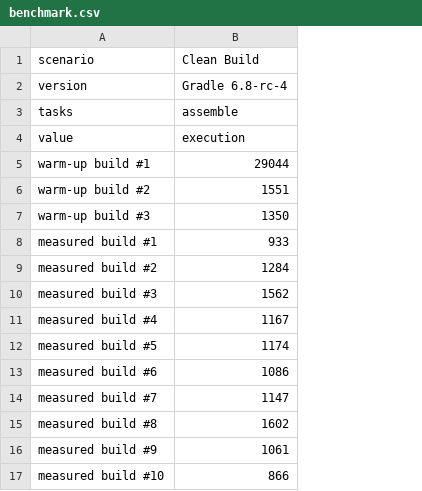
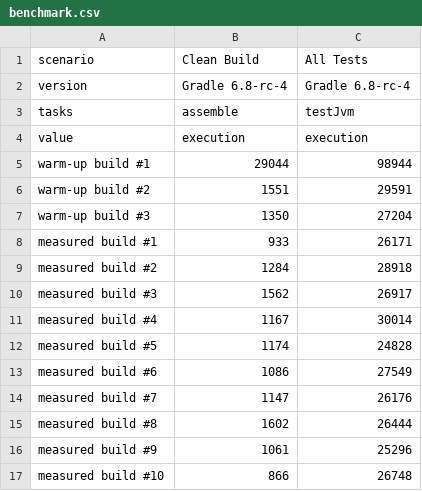
Before and after one commit to rickbusarow/ModuleCheck, a CSV file: gradle/profiler/reports/profile_01-04-2021_12:12/benchmark.csv, drawn as a sheet; the diff names each change by its address in the sheet, - before the commit and + after, or states it on an @@ line.

```diff
--- a/gradle/profiler/reports/profile_01-04-2021_12:12/benchmark.csv
+++ b/gradle/profiler/reports/profile_01-04-2021_12:12/benchmark.csv
+column C (All Tests), rows 2-17: Gradle 6.8-rc-4 | testJvm | execution | 98944 | 29591 | 27204 | 26171 | 28918 | 26917 | 30014 | 24828 | 27549 | 26176 | 26444 | 25296 | 26748
```
Also changed, not shown: 3 other files.
